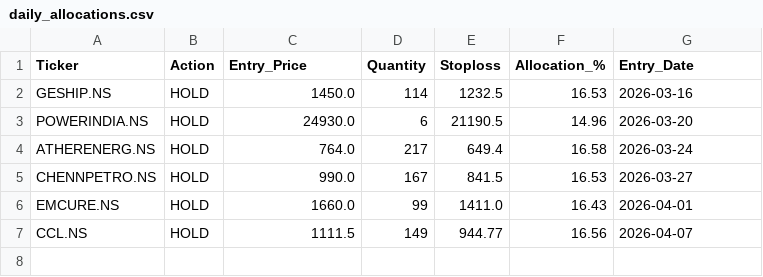
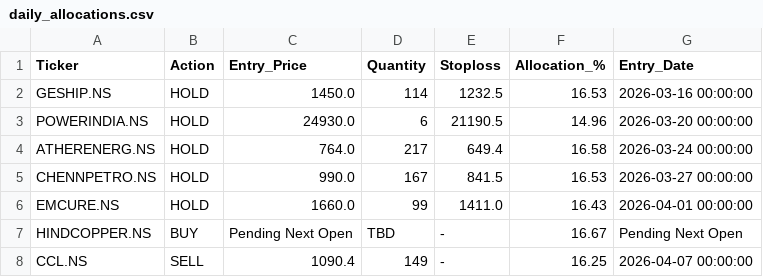
Before and after one commit to rehmahahmed/nse-bhavcopy-data, a CSV file: daily_allocations.csv, drawn as a sheet.

```diff
--- a/daily_allocations.csv
+++ b/daily_allocations.csv
@@ -1,7 +1,8 @@
 Ticker,Action,Entry_Price,Quantity,Stoploss,Allocation_%,Entry_Date
-GESHIP.NS,HOLD,1450.0,114,1232.5,16.53,2026-03-16
-POWERINDIA.NS,HOLD,24930.0,6,21190.5,14.96,2026-03-20
-ATHERENERG.NS,HOLD,764.0,217,649.4,16.58,2026-03-24
-CHENNPETRO.NS,HOLD,990.0,167,841.5,16.53,2026-03-27
-EMCURE.NS,HOLD,1660.0,99,1411.0,16.43,2026-04-01
-CCL.NS,HOLD,1111.5,149,944.77,16.56,2026-04-07
+GESHIP.NS,HOLD,1450.0,114,1232.5,16.53,2026-03-16 00:00:00
+POWERINDIA.NS,HOLD,24930.0,6,21190.5,14.96,2026-03-20 00:00:00
+ATHERENERG.NS,HOLD,764.0,217,649.4,16.58,2026-03-24 00:00:00
+CHENNPETRO.NS,HOLD,990.0,167,841.5,16.53,2026-03-27 00:00:00
+EMCURE.NS,HOLD,1660.0,99,1411.0,16.43,2026-04-01 00:00:00
+HINDCOPPER.NS,BUY,Pending Next Open,TBD,-,16.67,Pending Next Open
+CCL.NS,SELL,1090.4,149,-,16.25,2026-04-07 00:00:00
```
Also changed, not shown: historical_portfolio_value.csv, strategy_trade_history.csv.
